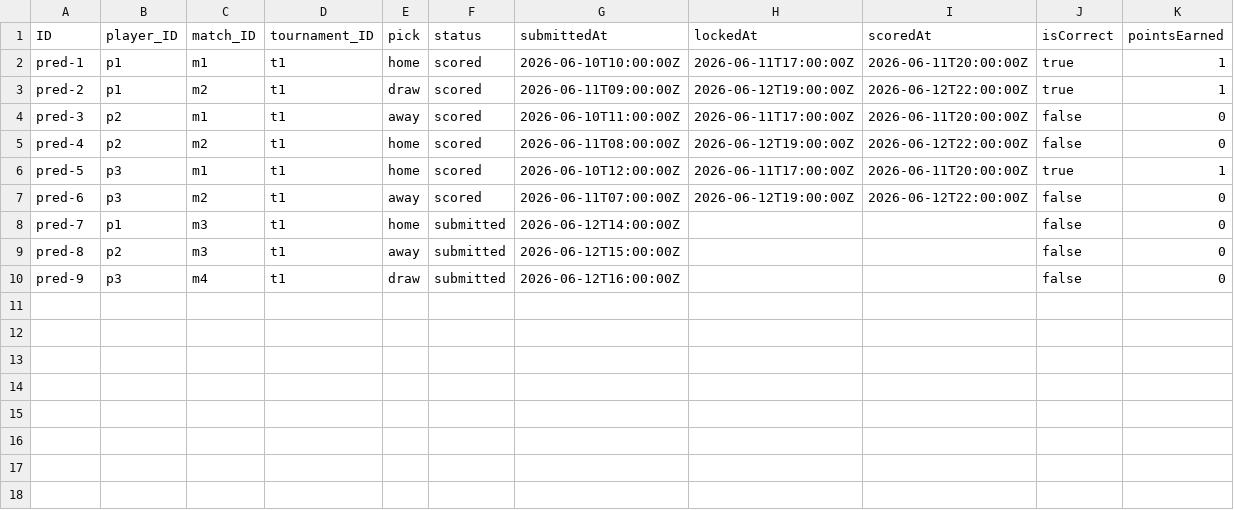
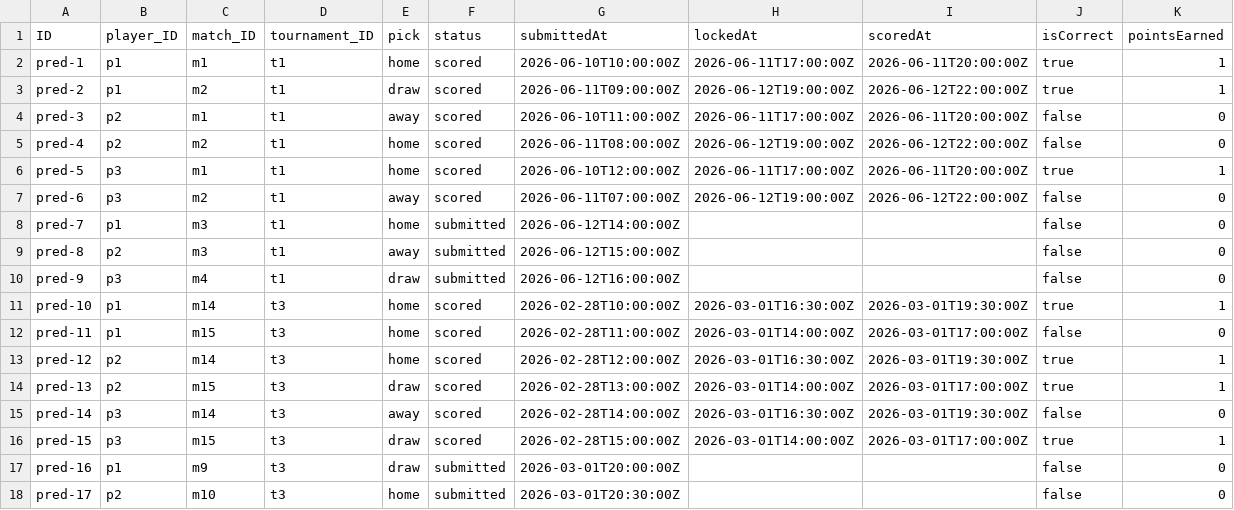
Before and after one commit to mtnkhang27/conarum-internal, a CSV file: db/data/cnma.prediction-Prediction.csv, drawn as a sheet; the diff names each change by its address in the sheet, - before the commit and + after, or states it on an @@ line.

Commit message:
feat: get my prediction, UI in match card, prediction pages

```diff
--- a/db/data/cnma.prediction-Prediction.csv
+++ b/db/data/cnma.prediction-Prediction.csv
+row 11: pred-10 | p1 | m14 | t3 | home | scored | 2026-02-28T10:00:00Z | 2026-03-01T16:30:00Z | 2026-03-01T19:30:00Z | true | 1
+row 12: pred-11 | p1 | m15 | t3 | home | scored | 2026-02-28T11:00:00Z | 2026-03-01T14:00:00Z | 2026-03-01T17:00:00Z | false | 0
+row 13: pred-12 | p2 | m14 | t3 | home | scored | 2026-02-28T12:00:00Z | 2026-03-01T16:30:00Z | 2026-03-01T19:30:00Z | true | 1
+row 14: pred-13 | p2 | m15 | t3 | draw | scored | 2026-02-28T13:00:00Z | 2026-03-01T14:00:00Z | 2026-03-01T17:00:00Z | true | 1
+row 15: pred-14 | p3 | m14 | t3 | away | scored | 2026-02-28T14:00:00Z | 2026-03-01T16:30:00Z | 2026-03-01T19:30:00Z | false | 0
+row 16: pred-15 | p3 | m15 | t3 | draw | scored | 2026-02-28T15:00:00Z | 2026-03-01T14:00:00Z | 2026-03-01T17:00:00Z | true | 1
+row 17: pred-16 | p1 | m9 | t3 | draw | submitted | 2026-03-01T20:00:00Z |  |  | false | 0
+row 18: pred-17 | p2 | m10 | t3 | home | submitted | 2026-03-01T20:30:00Z |  |  | false | 0
```
Also changed, not shown: db/data/cnma.prediction-Match.csv, db/data/cnma.prediction-PlayerTournamentStats.csv, 16 other files.
